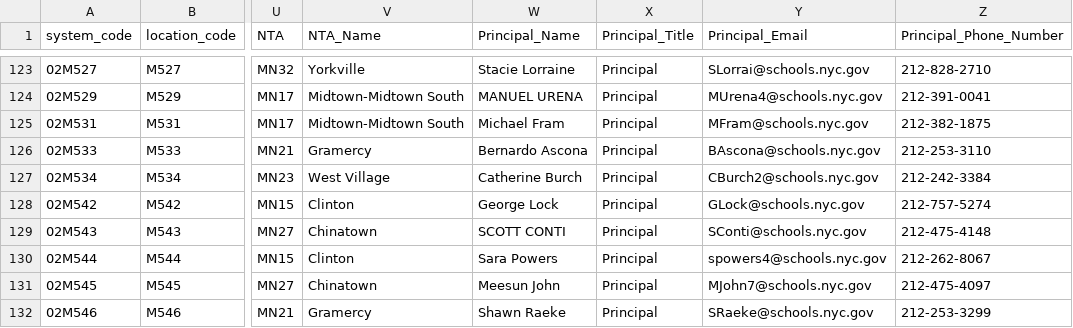
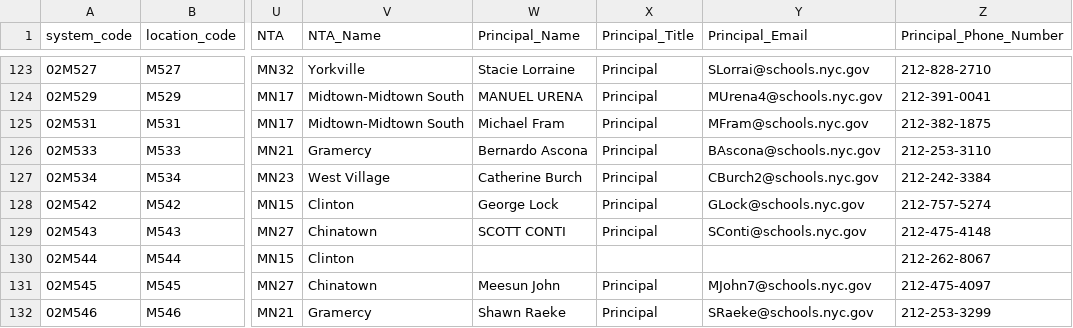
Before and after one commit to dsimoes-doe/LCGMS, a CSV file: LCGMSSupertableTEXT.csv, drawn as a sheet; only a part is shown, gaps mark what is left out; the diff covers the shown part only; the diff names each change by its address in the sheet, - before the commit and + after, or states it on an @@ line.

Commit message:
Update LCGMSSupertableTEXT.csv

```diff
--- a/LCGMSSupertableTEXT.csv
+++ b/LCGMSSupertableTEXT.csv
-W130 (Principal_Name): Sara Powers
+W130 (Principal_Name): (empty)
-X130 (Principal_Title): Principal
+X130 (Principal_Title): (empty)
-Y130 (Principal_Email): spowers4@schools.nyc.gov
+Y130 (Principal_Email): (empty)
```
Also changed, not shown: 21 edited cells elsewhere in this file.
